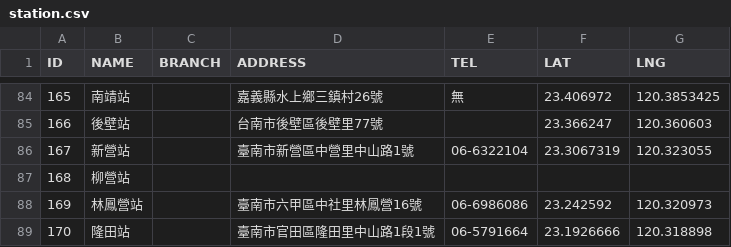
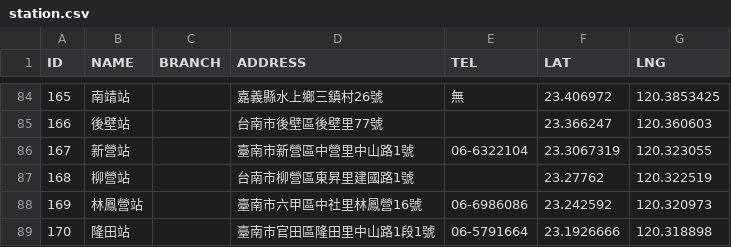
Before and after one commit to g0v-data/railway, a CSV file: station.csv, drawn as a sheet; only a part is shown, gaps mark what is left out.

Commit message:
Add found info for Liuying station.

```diff
--- a/station.csv
+++ b/station.csv
@@ -86,3 +86,3 @@ ID,NAME,BRANCH,ADDRESS,TEL,LAT,LNG
 167,新營站,,臺南市新營區中營里中山路1號,06-6322104,23.3067319,120.323055
-168,柳營站,,,,,
+168,柳營站,,台南市柳營區東昇里建國路1號,,23.27762,120.322519
 169,林鳳營站,,臺南市六甲區中社里林鳳營16號,06-6986086,23.242592,120.320973
```
